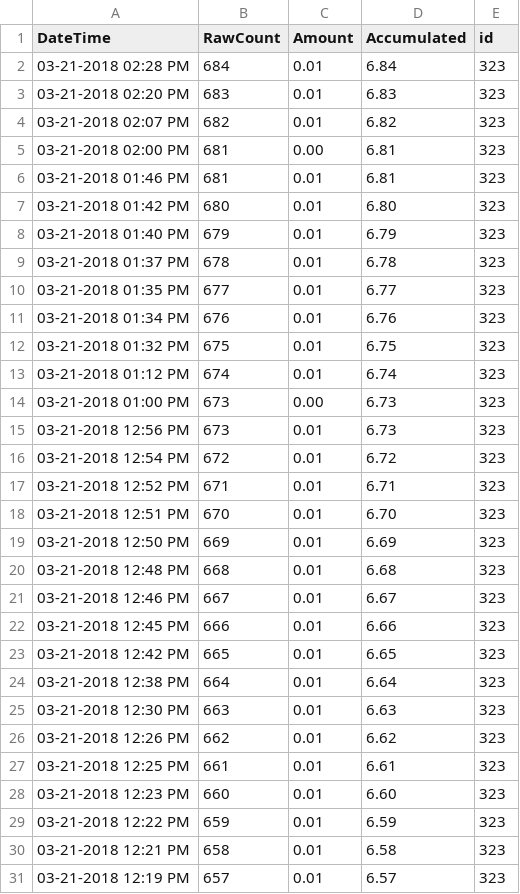
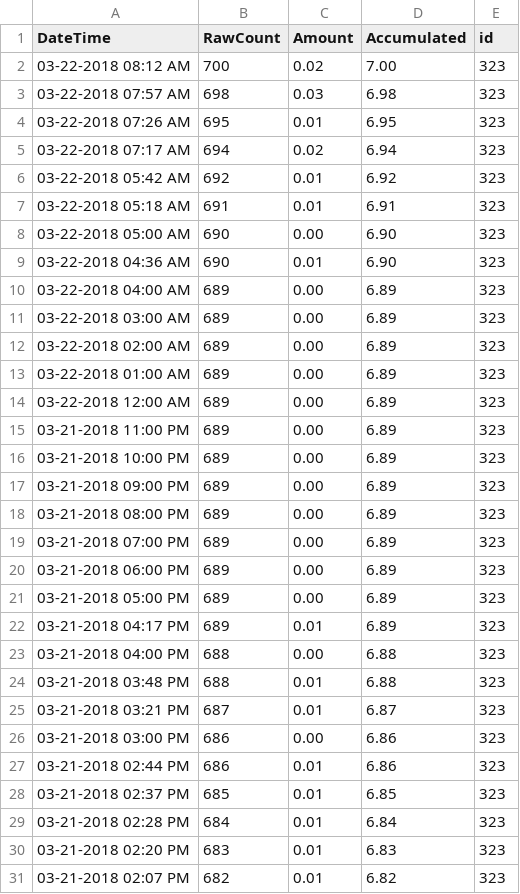
Before and after one commit to bondah/bh-rain, a CSV file: data/2018/rainfall_323.csv, drawn as a sheet; only a part is shown; the shorter side is filled out with more unchanged rows.

Commit message:
update table to summarize

```diff
--- a/data/2018/rainfall_323.csv
+++ b/data/2018/rainfall_323.csv
@@ -1,2 +1,29 @@
 DateTime,RawCount,Amount,Accumulated,id
+03-22-2018 08:12 AM,700,0.02,7.00,323
+03-22-2018 07:57 AM,698,0.03,6.98,323
+03-22-2018 07:26 AM,695,0.01,6.95,323
+03-22-2018 07:17 AM,694,0.02,6.94,323
+03-22-2018 05:42 AM,692,0.01,6.92,323
+03-22-2018 05:18 AM,691,0.01,6.91,323
+03-22-2018 05:00 AM,690,0.00,6.90,323
+03-22-2018 04:36 AM,690,0.01,6.90,323
+03-22-2018 04:00 AM,689,0.00,6.89,323
+03-22-2018 03:00 AM,689,0.00,6.89,323
+03-22-2018 02:00 AM,689,0.00,6.89,323
+03-22-2018 01:00 AM,689,0.00,6.89,323
+03-22-2018 12:00 AM,689,0.00,6.89,323
+03-21-2018 11:00 PM,689,0.00,6.89,323
+03-21-2018 10:00 PM,689,0.00,6.89,323
+03-21-2018 09:00 PM,689,0.00,6.89,323
+03-21-2018 08:00 PM,689,0.00,6.89,323
+03-21-2018 07:00 PM,689,0.00,6.89,323
+03-21-2018 06:00 PM,689,0.00,6.89,323
+03-21-2018 05:00 PM,689,0.00,6.89,323
+03-21-2018 04:17 PM,689,0.01,6.89,323
+03-21-2018 04:00 PM,688,0.00,6.88,323
+03-21-2018 03:48 PM,688,0.01,6.88,323
+03-21-2018 03:21 PM,687,0.01,6.87,323
+03-21-2018 03:00 PM,686,0.00,6.86,323
+03-21-2018 02:44 PM,686,0.01,6.86,323
+03-21-2018 02:37 PM,685,0.01,6.85,323
 03-21-2018 02:28 PM,684,0.01,6.84,323
```
Also changed, not shown: data/2018/rainfall_310.csv, data/2018/rainfall_312.csv, 3 other files.
